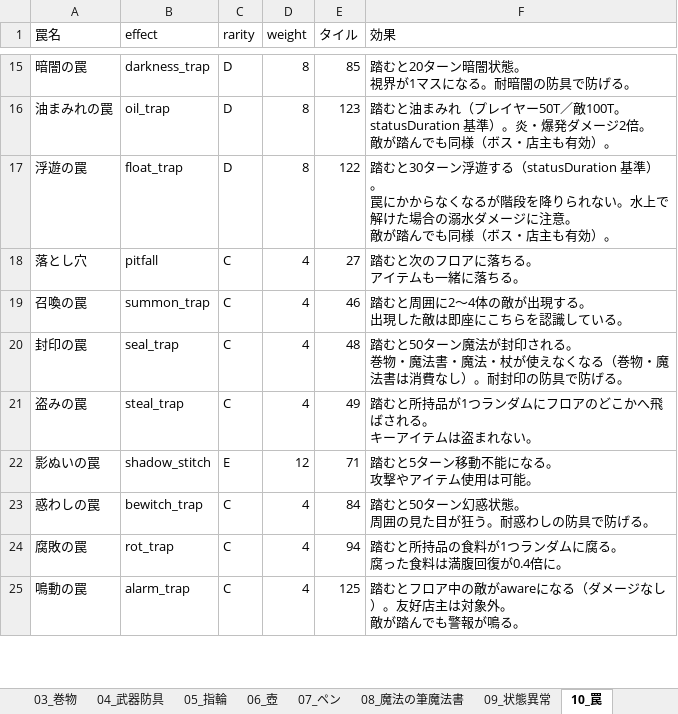
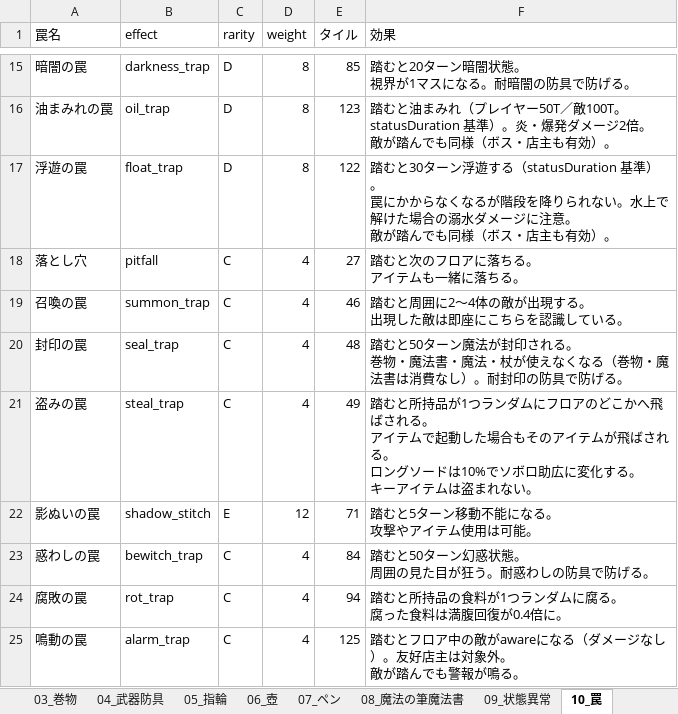
Before and after one commit to akechiment-commits/Rogue, an Excel workbook: ローグゲーム完全実装ガイド.xlsx, sheet 10_罠, drawn as a sheet; only a part is shown, gaps mark what is left out; values as stored, in another font and other column widths than the file's, no borders; ↵ is a line break in a cell; the diff names each change by its address in the sheet, - before the commit and + after, or states it on an @@ line.

```diff
--- a/ローグゲーム完全実装ガイド.xlsx (sheet 10_罠)
+++ b/ローグゲーム完全実装ガイド.xlsx (sheet 10_罠)
-F21 (効果): …れる。 ↵ キーアイ…
+F21 (効果): …れる。 ↵ アイテムで起動した場合もそのアイテムが飛ばされる。 ↵ ロングソードは10%でソボロ助広に変化する。 ↵ キーアイ…
```
Also changed, not shown: sheet 11_モンスター, sheet 14_大箱, 3 other files.
